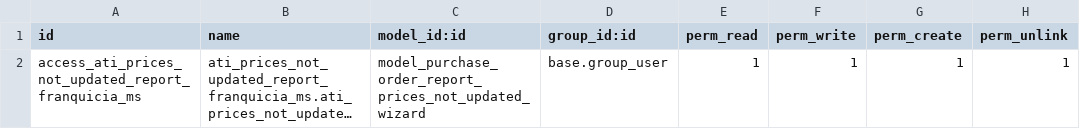
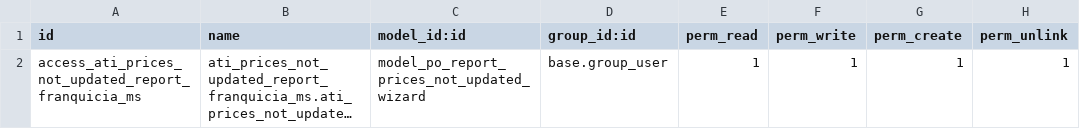
Before and after one commit to Autodidacta-TI/ati_prices_not_updated_ms, a CSV file: security/ir.model.access.csv, drawn as a sheet; long unchanged cells end in …; the diff names each change by its address in the sheet, - before the commit and + after, or states it on an @@ line.

Commit message:
fix

```diff
--- a/security/ir.model.access.csv
+++ b/security/ir.model.access.csv
-C2 (model_id:id): model_purchase_order_report_prices_not_updated_wizard
+C2 (model_id:id): model_po_report_prices_not_updated_wizard
```
